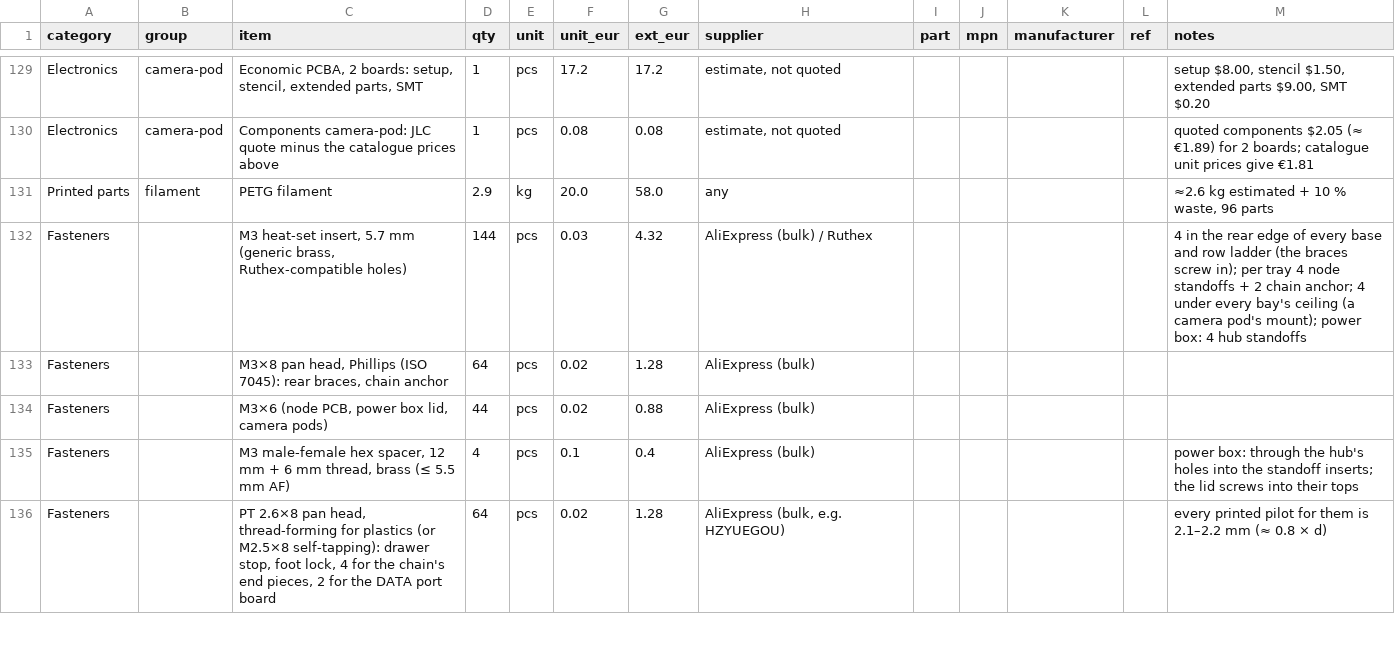
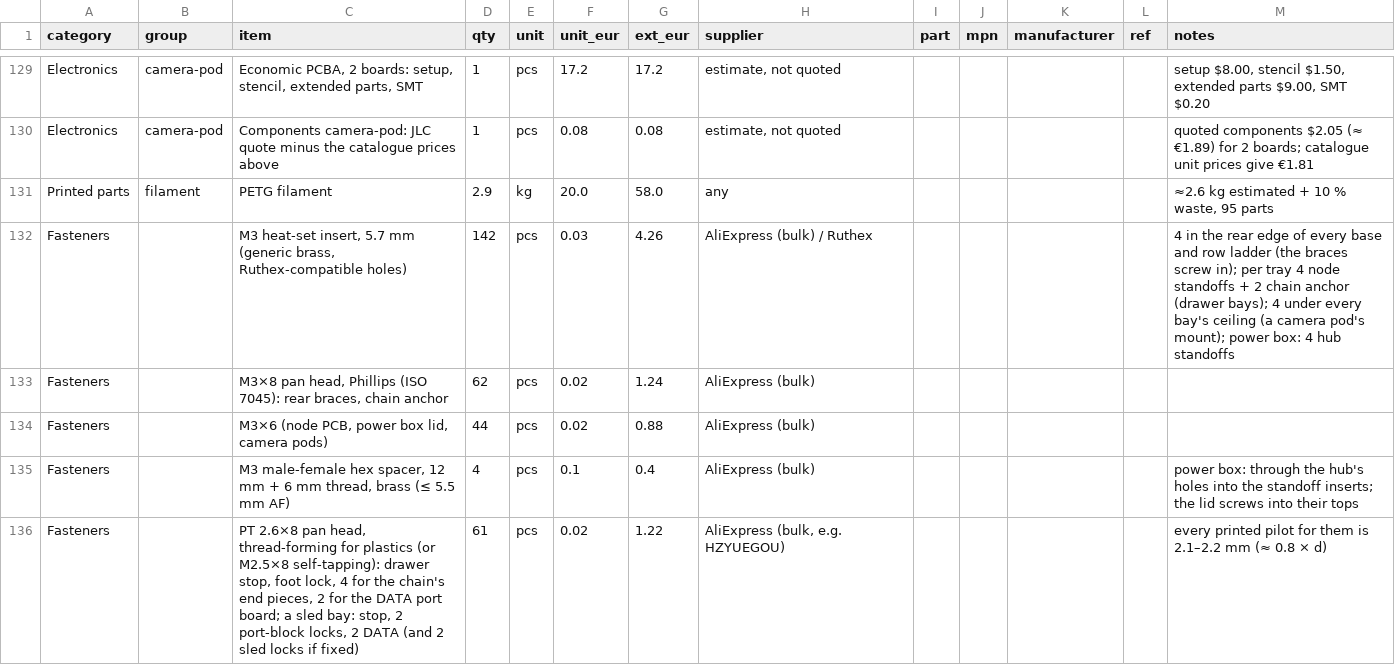
Before and after one commit to kartben/hw-testing-rack, a CSV file: bom/rack-bom.csv, drawn as a sheet; only a part is shown, gaps mark what is left out; the diff covers the shown part only.

```diff
--- a/bom/rack-bom.csv
+++ b/bom/rack-bom.csv
@@ -130,7 +130,7 @@ Electronics,camera-pod,"Economic PCBA, 2 boards: setup, stencil, extended parts,
 Electronics,camera-pod,Components camera-pod: JLC quote minus the catalogue prices above,1,pcs,0.08,0.08,"estimate, not quoted",,,,,quoted components $2.05 (≈ €1.89) for 2 boards; catalogue unit prices give €1.81
-Printed parts,filament,PETG filament,2.9,kg,20.0,58.0,any,,,,,"≈2.6 kg estimated + 10 % waste, 96 parts"
-Fasteners,,"M3 heat-set insert, 5.7 mm (generic brass, Ruthex-compatible holes)",144,pcs,0.03,4.32,AliExpress (bulk) / Ruthex,,,,,4 in the rear edge of every base and row ladder (the braces screw in); per tray 4 node standoffs + 2 chain anchor; 4 under every bay's ceiling (a camera pod's mount); power box: 4 hub standoffs
-Fasteners,,"M3×8 pan head, Phillips (ISO 7045): rear braces, chain anchor",64,pcs,0.02,1.28,AliExpress (bulk),,,,,
+Printed parts,filament,PETG filament,2.9,kg,20.0,58.0,any,,,,,"≈2.6 kg estimated + 10 % waste, 95 parts"
+Fasteners,,"M3 heat-set insert, 5.7 mm (generic brass, Ruthex-compatible holes)",142,pcs,0.03,4.26,AliExpress (bulk) / Ruthex,,,,,4 in the rear edge of every base and row ladder (the braces screw in); per tray 4 node standoffs + 2 chain anchor (drawer bays); 4 under every bay's ceiling (a camera pod's mount); power box: 4 hub standoffs
+Fasteners,,"M3×8 pan head, Phillips (ISO 7045): rear braces, chain anchor",62,pcs,0.02,1.24,AliExpress (bulk),,,,,
 Fasteners,,"M3×6 (node PCB, power box lid, camera pods)",44,pcs,0.02,0.88,AliExpress (bulk),,,,,
 Fasteners,,"M3 male-female hex spacer, 12 mm + 6 mm thread, brass (≤ 5.5 mm AF)",4,pcs,0.1,0.4,AliExpress (bulk),,,,,power box: through the hub's holes into the standoff inserts; the lid screws into their tops
-Fasteners,,"PT 2.6×8 pan head, thread-forming for plastics (or M2.5×8 self-tapping): drawer stop, foot lock, 4 for the chain's end pieces, 2 for the DATA port board",64,pcs,0.02,1.28,"AliExpress (bulk, e.g. HZYUEGOU)",,,,,every printed pilot for them is 2.1–2.2 mm (≈ 0.8 × d)
+Fasteners,,"PT 2.6×8 pan head, thread-forming for plastics (or M2.5×8 self-tapping): drawer stop, foot lock, 4 for the chain's end pieces, 2 for the DATA port board; a sled bay: stop, 2 port-block locks, 2 DATA (and 2 sled locks if fixed)",61,pcs,0.02,1.22,"AliExpress (bulk, e.g. HZYUEGOU)",,,,,every printed pilot for them is 2.1–2.2 mm (≈ 0.8 × d)
```
Also changed, not shown: 5 edited cells elsewhere in this file, 17 other files.
